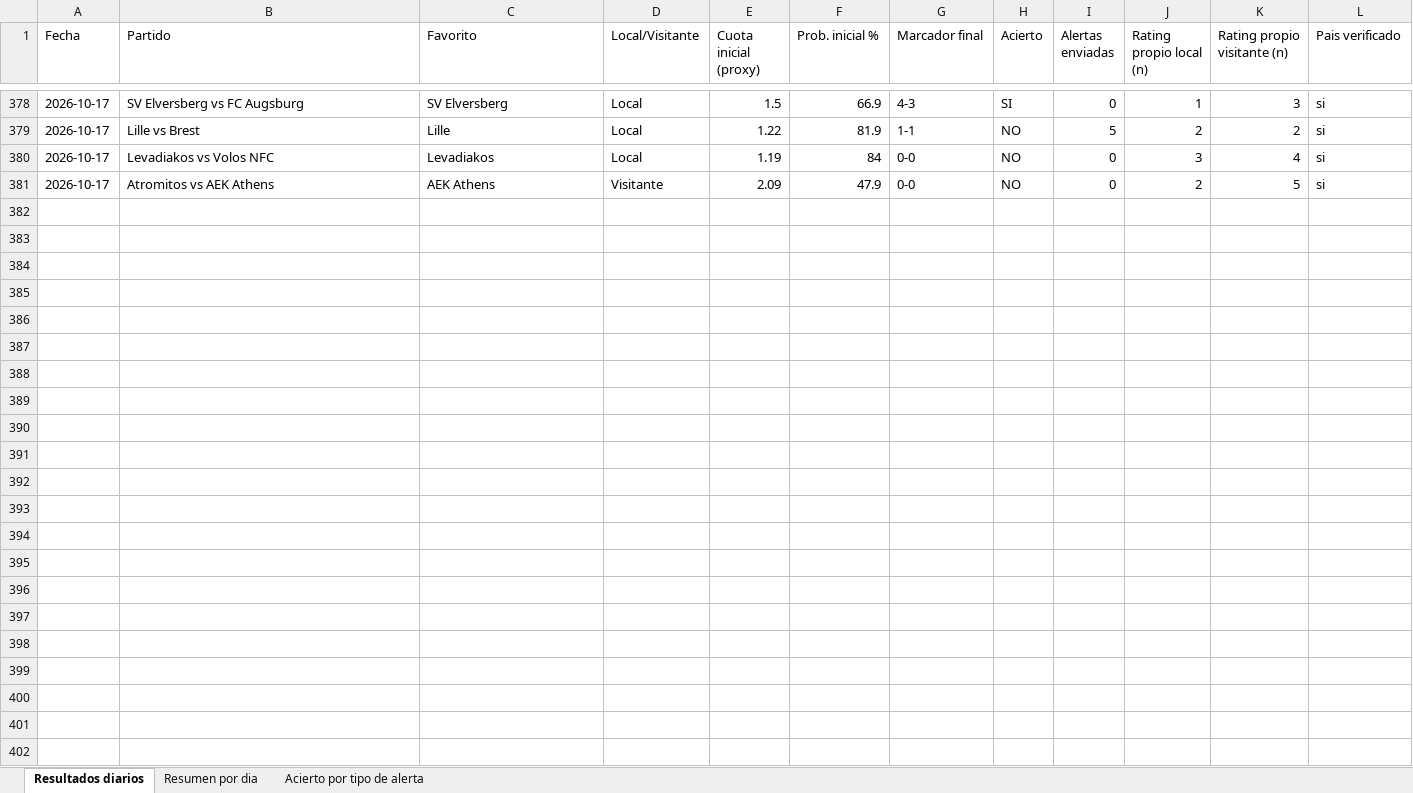
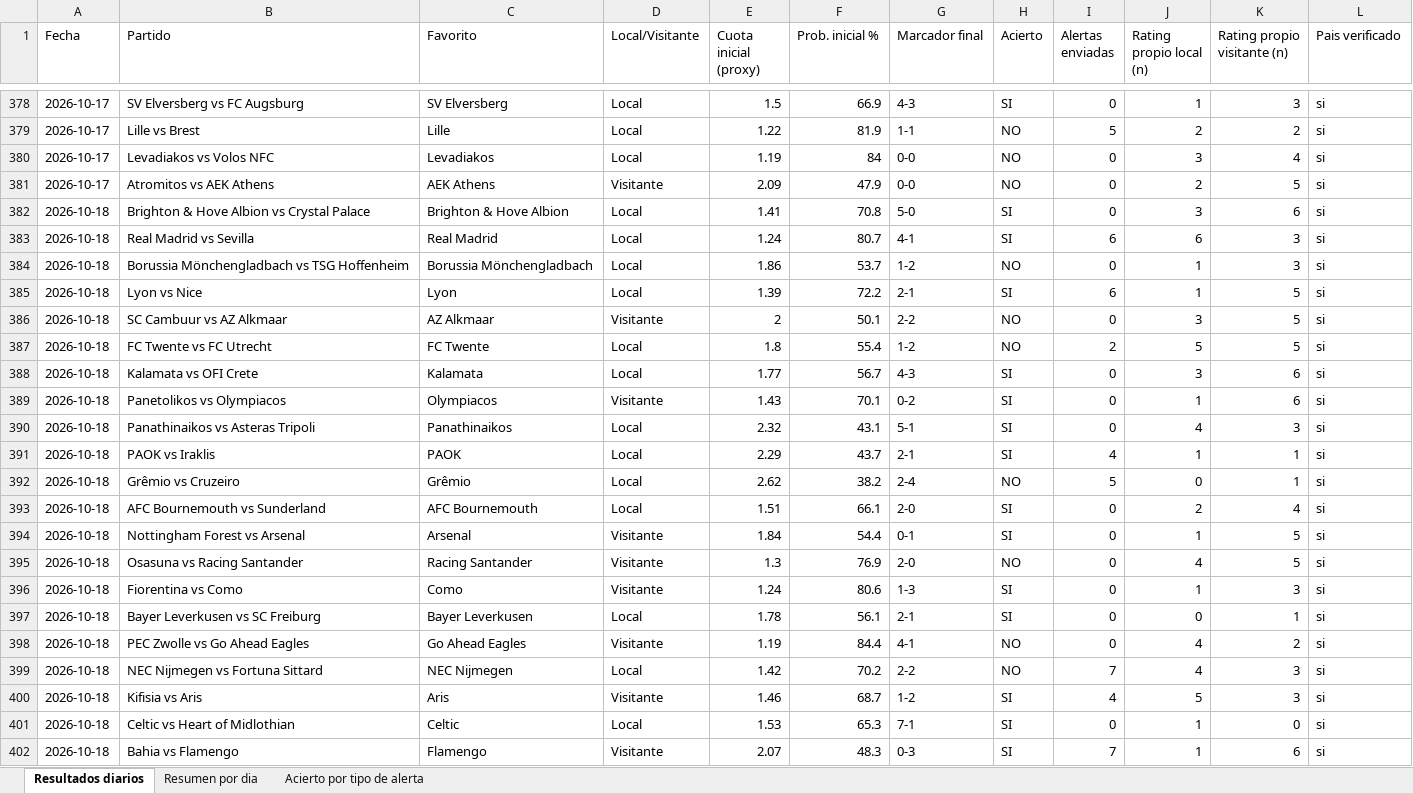
Before and after one commit to erikolivo/alertas-apuestas-espn, an Excel workbook: data/estadisticas.xlsx, sheet Resultados diarios, drawn as a sheet; only a part is shown, gaps mark what is left out; values as stored, in another font and other column widths than the file's, no borders; the diff names each change by its address in the sheet, - before the commit and + after, or states it on an @@ line.

```diff
--- a/data/estadisticas.xlsx (sheet Resultados diarios)
+++ b/data/estadisticas.xlsx (sheet Resultados diarios)
+row 382: 2026-10-18 | Brighton & Hove Albion vs Crystal Palace | Brighton & Hove Albion | Local | 1.41 | 70.8 | 5-0 | SI | 0 | 3 | 6 | si
+row 383: 2026-10-18 | Real Madrid vs Sevilla | Real Madrid | Local | 1.24 | 80.7 | 4-1 | SI | 6 | 6 | 3 | si
+row 384: 2026-10-18 | Borussia Mönchengladbach vs TSG Hoffenheim | Borussia Mönchengladbach | Local | 1.86 | 53.7 | 1-2 | NO | 0 | 1 | 3 | si
+row 385: 2026-10-18 | Lyon vs Nice | Lyon | Local | 1.39 | 72.2 | 2-1 | SI | 6 | 1 | 5 | si
+row 386: 2026-10-18 | SC Cambuur vs AZ Alkmaar | AZ Alkmaar | Visitante | 2 | 50.1 | 2-2 | NO | 0 | 3 | 5 | si
+row 387: 2026-10-18 | FC Twente vs FC Utrecht | FC Twente | Local | 1.8 | 55.4 | 1-2 | NO | 2 | 5 | 5 | si
+row 388: 2026-10-18 | Kalamata vs OFI Crete | Kalamata | Local | 1.77 | 56.7 | 4-3 | SI | 0 | 3 | 6 | si
+row 389: 2026-10-18 | Panetolikos vs Olympiacos | Olympiacos | Visitante | 1.43 | 70.1 | 0-2 | SI | 0 | 1 | 6 | si
+row 390: 2026-10-18 | Panathinaikos vs Asteras Tripoli | Panathinaikos | Local | 2.32 | 43.1 | 5-1 | SI | 0 | 4 | 3 | si
+row 391: 2026-10-18 | PAOK vs Iraklis | PAOK | Local | 2.29 | 43.7 | 2-1 | SI | 4 | 1 | 1 | si
+row 392: 2026-10-18 | Grêmio vs Cruzeiro | Grêmio | Local | 2.62 | 38.2 | 2-4 | NO | 5 | 0 | 1 | si
+row 393: 2026-10-18 | AFC Bournemouth vs Sunderland | AFC Bournemouth | Local | 1.51 | 66.1 | 2-0 | SI | 0 | 2 | 4 | si
+row 394: 2026-10-18 | Nottingham Forest vs Arsenal | Arsenal | Visitante | 1.84 | 54.4 | 0-1 | SI | 0 | 1 | 5 | si
+row 395: 2026-10-18 | Osasuna vs Racing Santander | Racing Santander | Visitante | 1.3 | 76.9 | 2-0 | NO | 0 | 4 | 5 | si
+row 396: 2026-10-18 | Fiorentina vs Como | Como | Visitante | 1.24 | 80.6 | 1-3 | SI | 0 | 1 | 3 | si
+row 397: 2026-10-18 | Bayer Leverkusen vs SC Freiburg | Bayer Leverkusen | Local | 1.78 | 56.1 | 2-1 | SI | 0 | 0 | 1 | si
+row 398: 2026-10-18 | PEC Zwolle vs Go Ahead Eagles | Go Ahead Eagles | Visitante | 1.19 | 84.4 | 4-1 | NO | 0 | 4 | 2 | si
+row 399: 2026-10-18 | NEC Nijmegen vs Fortuna Sittard | NEC Nijmegen | Local | 1.42 | 70.2 | 2-2 | NO | 7 | 4 | 3 | si
+row 400: 2026-10-18 | Kifisia vs Aris | Aris | Visitante | 1.46 | 68.7 | 1-2 | SI | 4 | 5 | 3 | si
+row 401: 2026-10-18 | Celtic vs Heart of Midlothian | Celtic | Local | 1.53 | 65.3 | 7-1 | SI | 0 | 1 | 0 | si
+row 402: 2026-10-18 | Bahia vs Flamengo | Flamengo | Visitante | 2.07 | 48.3 | 0-3 | SI | 7 | 1 | 6 | si
```
Also changed, not shown: sheet Acierto por tipo de alerta, sheet Resumen por dia, 5 other files.
